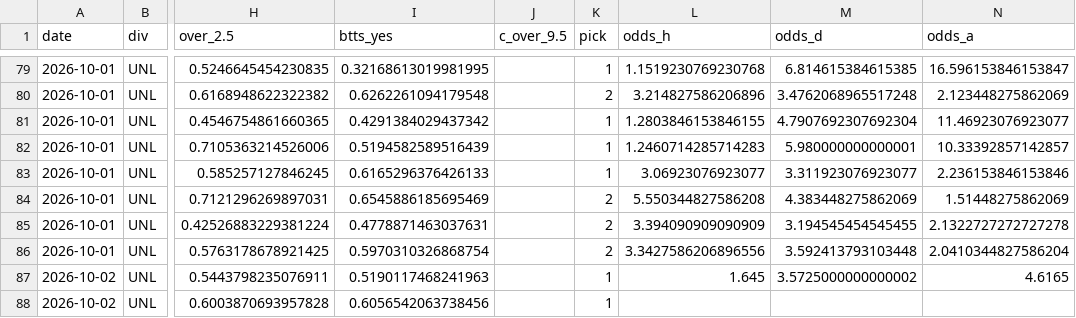
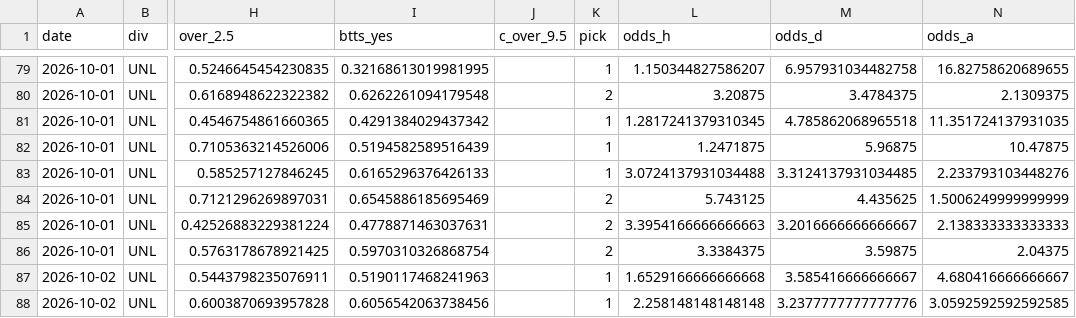
Before and after one commit to mnikolov9/football-prediction, a CSV file: data/log/predictions.csv, drawn as a sheet; only a part is shown, gaps mark what is left out; the diff covers the shown part only; the diff names each change by its address in the sheet, - before the commit and + after, or states it on an @@ line.

```diff
--- a/data/log/predictions.csv
+++ b/data/log/predictions.csv
-L79 (odds_h): 1.1519230769230768
+L79 (odds_h): 1.150344827586207
-M79 (odds_d): 6.814615384615385
+M79 (odds_d): 6.957931034482758
-N79 (odds_a): 16.596153846153847
+N79 (odds_a): 16.82758620689655
-L80 (odds_h): 3.214827586206896
+L80 (odds_h): 3.20875
-M80 (odds_d): 3.4762068965517248
+M80 (odds_d): 3.4784375
-N80 (odds_a): 2.123448275862069
+N80 (odds_a): 2.1309375
-L81 (odds_h): 1.2803846153846155
+L81 (odds_h): 1.2817241379310345
-M81 (odds_d): 4.7907692307692304
+M81 (odds_d): 4.785862068965518
-N81 (odds_a): 11.46923076923077
+N81 (odds_a): 11.351724137931035
-L82 (odds_h): 1.2460714285714283
+L82 (odds_h): 1.2471875
-M82 (odds_d): 5.980000000000001
+M82 (odds_d): 5.96875
-N82 (odds_a): 10.33392857142857
+N82 (odds_a): 10.47875
-L83 (odds_h): 3.06923076923077
+L83 (odds_h): 3.0724137931034488
-M83 (odds_d): 3.311923076923077
+M83 (odds_d): 3.3124137931034485
-N83 (odds_a): 2.236153846153846
+N83 (odds_a): 2.233793103448276
-L84 (odds_h): 5.550344827586208
+L84 (odds_h): 5.743125
-M84 (odds_d): 4.383448275862069
+M84 (odds_d): 4.435625
-N84 (odds_a): 1.51448275862069
+N84 (odds_a): 1.5006249999999999
-L85 (odds_h): 3.394090909090909
+L85 (odds_h): 3.3954166666666663
-M85 (odds_d): 3.194545454545455
+M85 (odds_d): 3.2016666666666667
-N85 (odds_a): 2.1322727272727278
+N85 (odds_a): 2.138333333333333
-L86 (odds_h): 3.3427586206896556
+L86 (odds_h): 3.3384375
-M86 (odds_d): 3.592413793103448
+M86 (odds_d): 3.59875
-N86 (odds_a): 2.0410344827586204
+N86 (odds_a): 2.04375
-L87 (odds_h): 1.645
+L87 (odds_h): 1.6529166666666668
-M87 (odds_d): 3.5725000000000002
+M87 (odds_d): 3.585416666666667
-N87 (odds_a): 4.6165
+N87 (odds_a): 4.680416666666667
-L88 (odds_h): (empty)
+L88 (odds_h): 2.258148148148148
-M88 (odds_d): (empty)
+M88 (odds_d): 3.2377777777777776
-N88 (odds_a): (empty)
+N88 (odds_a): 3.0592592592592585
```
Also changed, not shown: 75 edited cells elsewhere in this file, data/log/value_bets.csv, data/raw/2627_SP2.csv, 2 other files.
